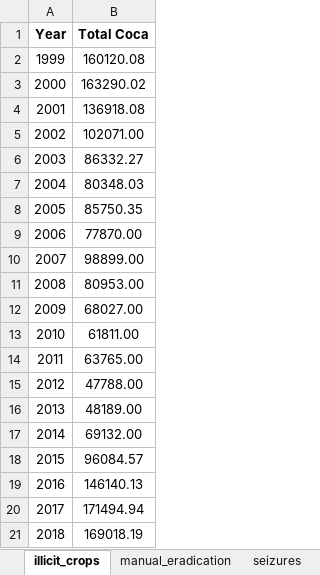
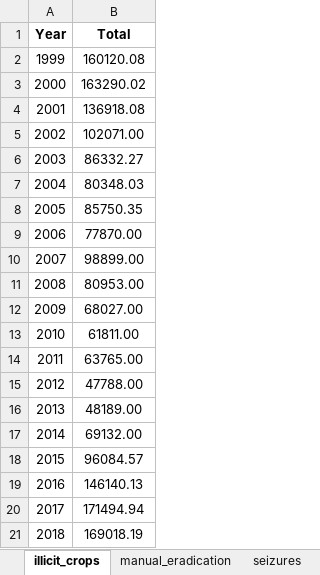
Before and after one commit to lgoyenec/hw2_lgoyenec, an Excel workbook: data_xls/obs_drug_colombia.xlsx, sheet illicit_crops, drawn as a sheet; values as stored, in another font and other column widths than the file's, no borders; the diff names each change by its address in the sheet, - before the commit and + after, or states it on an @@ line.

Commit message:
Adding reactive / observe
From draft script and markdown in R, I'm organizing the data n a way that create interactive plots and data sets; meaning that depend on the conditional sidebar options.

```diff
--- a/data_xls/obs_drug_colombia.xlsx (sheet illicit_crops)
+++ b/data_xls/obs_drug_colombia.xlsx (sheet illicit_crops)
-B1: Total Coca
+B1: Total
```
Also changed, not shown: sheet manual_eradication, 2 other files.
